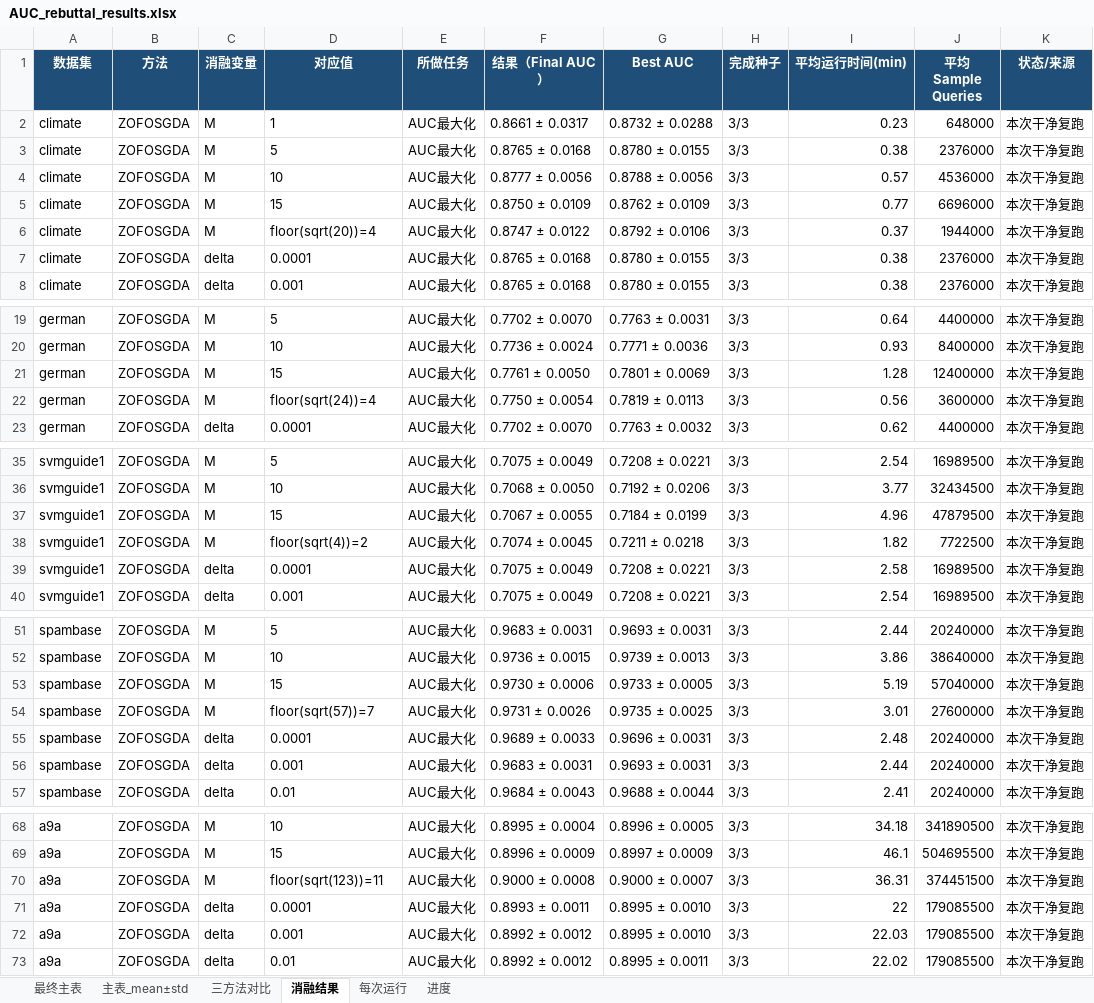
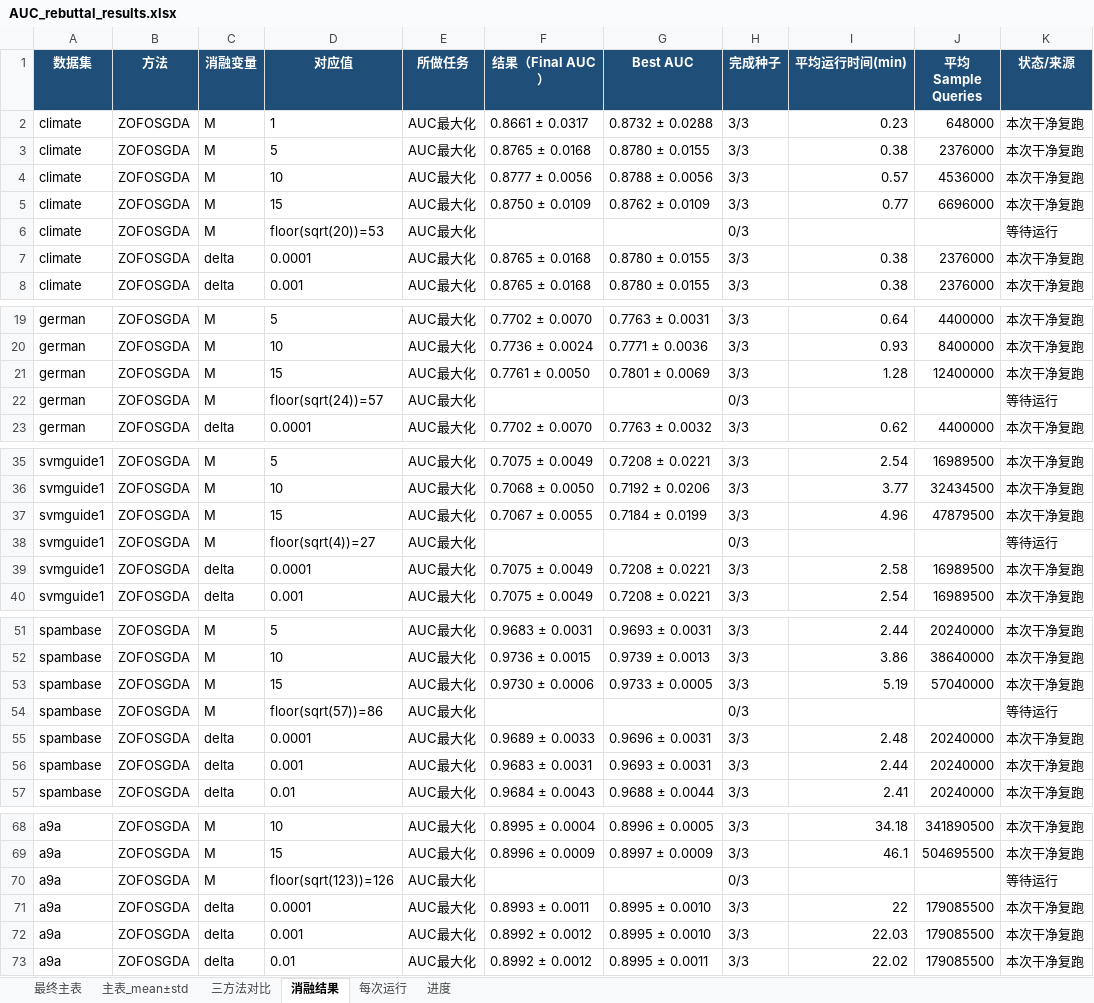
Before and after one commit to ldx825/ZOFOGDA_Nips26, an Excel workbook: rebuttal_auc_original/AUC_rebuttal_results.xlsx, sheet 消融结果, drawn as a sheet; only a part is shown, gaps mark what is left out; values as stored, in another font and other column widths than the file's, no borders; the diff covers the shown part only; the diff names each change by its address in the sheet, - before the commit and + after, or states it on an @@ line.

Commit message:
Fix sqrt-d using optimized parameter count

```diff
--- a/rebuttal_auc_original/AUC_rebuttal_results.xlsx (sheet 消融结果)
+++ b/rebuttal_auc_original/AUC_rebuttal_results.xlsx (sheet 消融结果)
-D6 (对应值): floor(sqrt(20))=4
+D6 (对应值): floor(sqrt(20))=53
-F6 (结果（Final AUC）): 0.8747 ± 0.0122
+F6 (结果（Final AUC）): (empty)
-G6 (Best AUC): 0.8792 ± 0.0106
+G6 (Best AUC): (empty)
-H6 (完成种子): 3/3
+H6 (完成种子): 0/3
-I6 (平均运行时间(min)): 0.37
+I6 (平均运行时间(min)): (empty)
-J6 (平均Sample Queries): 1944000
+J6 (平均Sample Queries): (empty)
-K6 (状态/来源): 本次干净复跑
+K6 (状态/来源): 等待运行
-D22 (对应值): floor(sqrt(24))=4
+D22 (对应值): floor(sqrt(24))=57
-F22 (结果（Final AUC）): 0.7750 ± 0.0054
+F22 (结果（Final AUC）): (empty)
-G22 (Best AUC): 0.7819 ± 0.0113
+G22 (Best AUC): (empty)
-H22 (完成种子): 3/3
+H22 (完成种子): 0/3
-I22 (平均运行时间(min)): 0.56
+I22 (平均运行时间(min)): (empty)
-J22 (平均Sample Queries): 3600000
+J22 (平均Sample Queries): (empty)
-K22 (状态/来源): 本次干净复跑
+K22 (状态/来源): 等待运行
-D38 (对应值): floor(sqrt(4))=2
+D38 (对应值): floor(sqrt(4))=27
-F38 (结果（Final AUC）): 0.7074 ± 0.0045
+F38 (结果（Final AUC）): (empty)
-G38 (Best AUC): 0.7211 ± 0.0218
+G38 (Best AUC): (empty)
-H38 (完成种子): 3/3
+H38 (完成种子): 0/3
-I38 (平均运行时间(min)): 1.82
+I38 (平均运行时间(min)): (empty)
-J38 (平均Sample Queries): 7722500
+J38 (平均Sample Queries): (empty)
-K38 (状态/来源): 本次干净复跑
+K38 (状态/来源): 等待运行
-D54 (对应值): floor(sqrt(57))=7
+D54 (对应值): floor(sqrt(57))=86
-F54 (结果（Final AUC）): 0.9731 ± 0.0026
+F54 (结果（Final AUC）): (empty)
-G54 (Best AUC): 0.9735 ± 0.0025
+G54 (Best AUC): (empty)
-H54 (完成种子): 3/3
+H54 (完成种子): 0/3
-I54 (平均运行时间(min)): 3.01
+I54 (平均运行时间(min)): (empty)
-J54 (平均Sample Queries): 27600000
+J54 (平均Sample Queries): (empty)
-K54 (状态/来源): 本次干净复跑
+K54 (状态/来源): 等待运行
-D70 (对应值): floor(sqrt(123))=11
+D70 (对应值): floor(sqrt(123))=126
-F70 (结果（Final AUC）): 0.9000 ± 0.0008
+F70 (结果（Final AUC）): (empty)
-G70 (Best AUC): 0.9000 ± 0.0007
+G70 (Best AUC): (empty)
-H70 (完成种子): 3/3
+H70 (完成种子): 0/3
-I70 (平均运行时间(min)): 36.31
+I70 (平均运行时间(min)): (empty)
-J70 (平均Sample Queries): 374451500
+J70 (平均Sample Queries): (empty)
-K70 (状态/来源): 本次干净复跑
+K70 (状态/来源): 等待运行
```
Also changed, not shown: 7 edited cells elsewhere in this sheet, sheet 每次运行, sheet 最终主表, sheet 主表_mean±std, sheet 进度, 25 other files.
